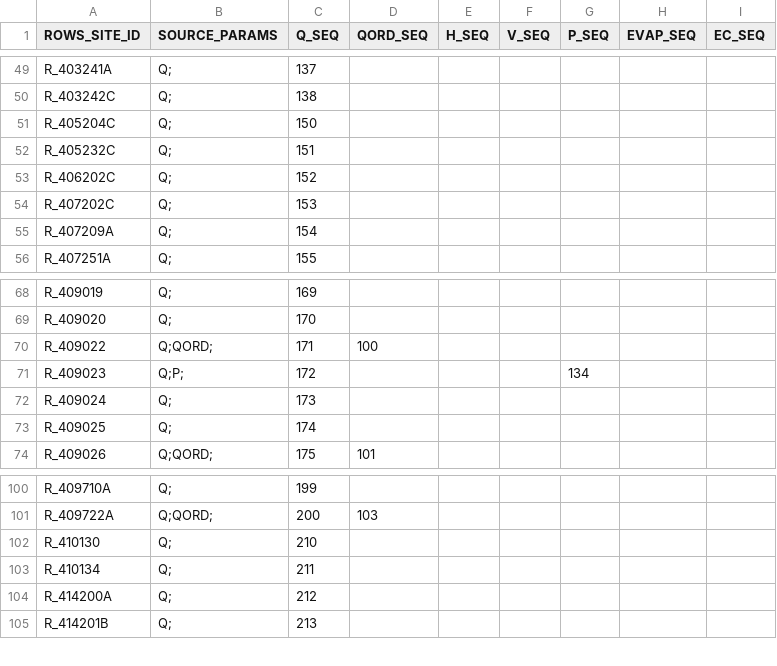
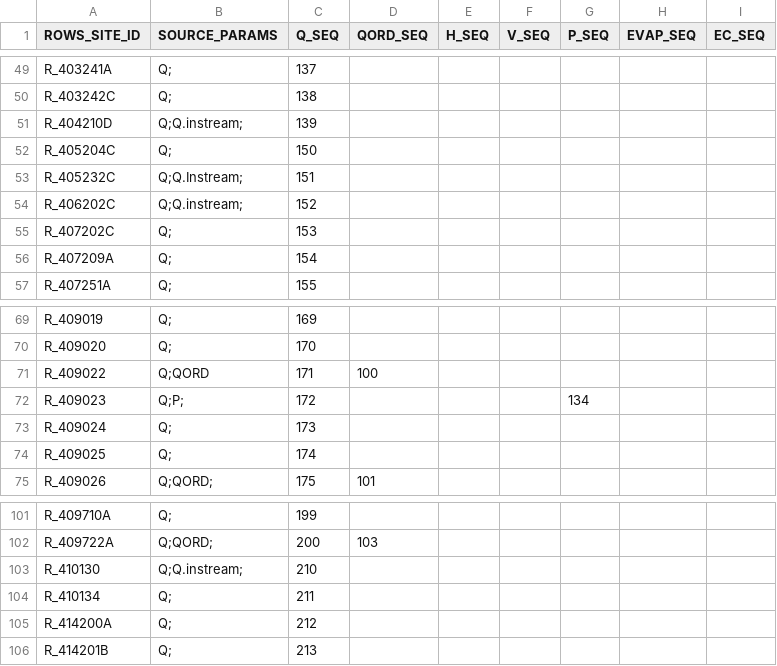
Before and after one commit to lawrenceMDBA/test, a CSV file: Config/MapLayerFiles/attributes/ROWS_ewsource_export_seq.csv, drawn as a sheet; only a part is shown, gaps mark what is left out.

Commit message:
Added sites with instream credits to be exported modified locationsets to remove dependancy on JAN_MIN_QPLAN attribute for   for modifier display metadata update

```diff
--- a/Config/MapLayerFiles/attributes/ROWS_ewsource_export_seq.csv
+++ b/Config/MapLayerFiles/attributes/ROWS_ewsource_export_seq.csv
@@ -50,5 +50,6 @@ R_403241A,Q;,137,,,,,,
 R_403242C,Q;,138,,,,,,
+R_404210D,Q;Q.instream;,139,,,,,,
 R_405204C,Q;,150,,,,,,
-R_405232C,Q;,151,,,,,,
-R_406202C,Q;,152,,,,,,
+R_405232C,Q;Q.Instream;,151,,,,,,
+R_406202C,Q;Q.instream;,152,,,,,,
 R_407202C,Q;,153,,,,,,
@@ -69,3 +70,3 @@ R_409019,Q;,169,,,,,,
 R_409020,Q;,170,,,,,,
-R_409022,Q;QORD;,171,100,,,,,
+R_409022,Q;QORD,171,100,,,,,
 R_409023,Q;P;,172,,,,134,,
@@ -101,3 +102,3 @@ R_409710A,Q;,199,,,,,,
 R_409722A,Q;QORD;,200,103,,,,,
-R_410130,Q;,210,,,,,,
+R_410130,Q;Q.instream;,210,,,,,,
 R_410134,Q;,211,,,,,,
```
Also changed, not shown: Config/MapLayerFiles/ROWS_Locations.csv, 1 other file.
